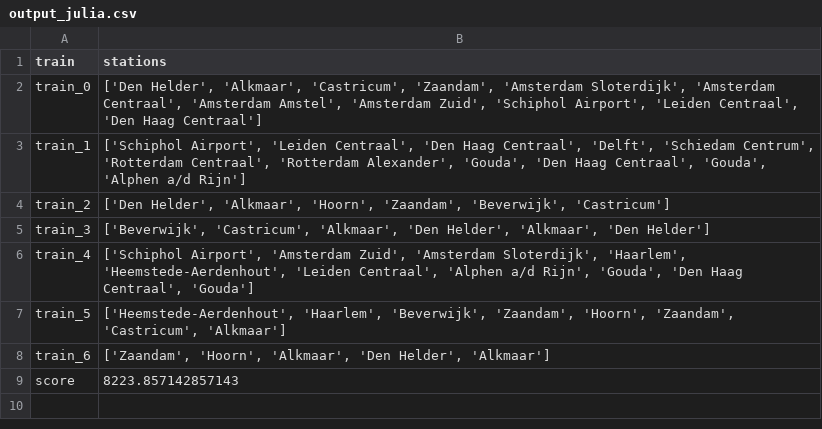
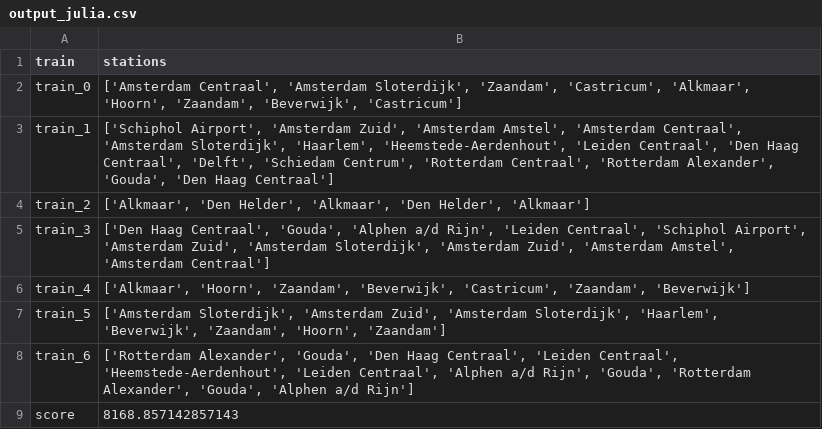
Before and after one commit to josjeveugen/RailNL, a CSV file: output_julia.csv, drawn as a sheet.

```diff
--- a/output_julia.csv
+++ b/output_julia.csv
@@ -1,9 +1,9 @@
 train,stations
-train_0,"['Den Helder', 'Alkmaar', 'Castricum', 'Zaandam', 'Amsterdam Sloterdijk', 'Amsterdam Centraal', 'Amsterdam Amstel', 'Amsterdam Zuid', 'Schiphol Airport', 'Leiden Centraal', 'Den Haag Centraal']"
-train_1,"['Schiphol Airport', 'Leiden Centraal', 'Den Haag Centraal', 'Delft', 'Schiedam Centrum', 'Rotterdam Centraal', 'Rotterdam Alexander', 'Gouda', 'Den Haag Centraal', 'Gouda', 'Alphen a/d Rijn']"
-train_2,"['Den Helder', 'Alkmaar', 'Hoorn', 'Zaandam', 'Beverwijk', 'Castricum']"
-train_3,"['Beverwijk', 'Castricum', 'Alkmaar', 'Den Helder', 'Alkmaar', 'Den Helder']"
-train_4,"['Schiphol Airport', 'Amsterdam Zuid', 'Amsterdam Sloterdijk', 'Haarlem', 'Heemstede-Aerdenhout', 'Leiden Centraal', 'Alphen a/d Rijn', 'Gouda', 'Den Haag Centraal', 'Gouda']"
-train_5,"['Heemstede-Aerdenhout', 'Haarlem', 'Beverwijk', 'Zaandam', 'Hoorn', 'Zaandam', 'Castricum', 'Alkmaar']"
-train_6,"['Zaandam', 'Hoorn', 'Alkmaar', 'Den Helder', 'Alkmaar']"
-score,8223.857142857143
+train_0,"['Amsterdam Centraal', 'Amsterdam Sloterdijk', 'Zaandam', 'Castricum', 'Alkmaar', 'Hoorn', 'Zaandam', 'Beverwijk', 'Castricum']"
+train_1,"['Schiphol Airport', 'Amsterdam Zuid', 'Amsterdam Amstel', 'Amsterdam Centraal', 'Amsterdam Sloterdijk', 'Haarlem', 'Heemstede-Aerdenhout', 'Leiden Centraal', 'Den Haag Centraal', 'Delft', 'Schiedam Centrum', 'Rotterdam Centraal', 'Rotterdam Alexander', 'Gouda', 'Den Haag Centraal']"
+train_2,"['Alkmaar', 'Den Helder', 'Alkmaar', 'Den Helder', 'Alkmaar']"
+train_3,"['Den Haag Centraal', 'Gouda', 'Alphen a/d Rijn', 'Leiden Centraal', 'Schiphol Airport', 'Amsterdam Zuid', 'Amsterdam Sloterdijk', 'Amsterdam Zuid', 'Amsterdam Amstel', 'Amsterdam Centraal']"
+train_4,"['Alkmaar', 'Hoorn', 'Zaandam', 'Beverwijk', 'Castricum', 'Zaandam', 'Beverwijk']"
+train_5,"['Amsterdam Sloterdijk', 'Amsterdam Zuid', 'Amsterdam Sloterdijk', 'Haarlem', 'Beverwijk', 'Zaandam', 'Hoorn', 'Zaandam']"
+train_6,"['Rotterdam Alexander', 'Gouda', 'Den Haag Centraal', 'Leiden Centraal', 'Heemstede-Aerdenhout', 'Leiden Centraal', 'Alphen a/d Rijn', 'Gouda', 'Rotterdam Alexander', 'Gouda', 'Alphen a/d Rijn']"
+score,8168.857142857143
```
Also changed, not shown: testoutput.csv, 2 other files.
